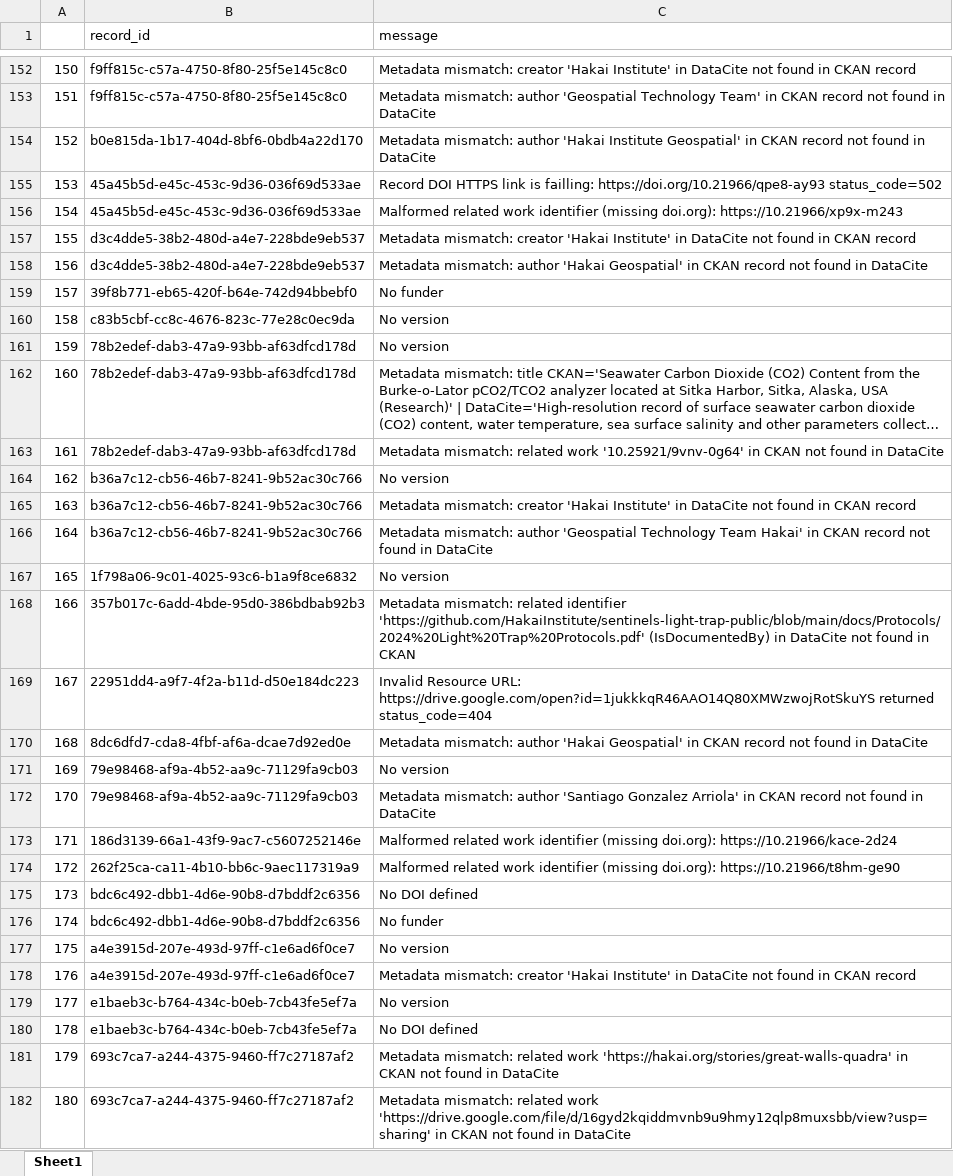
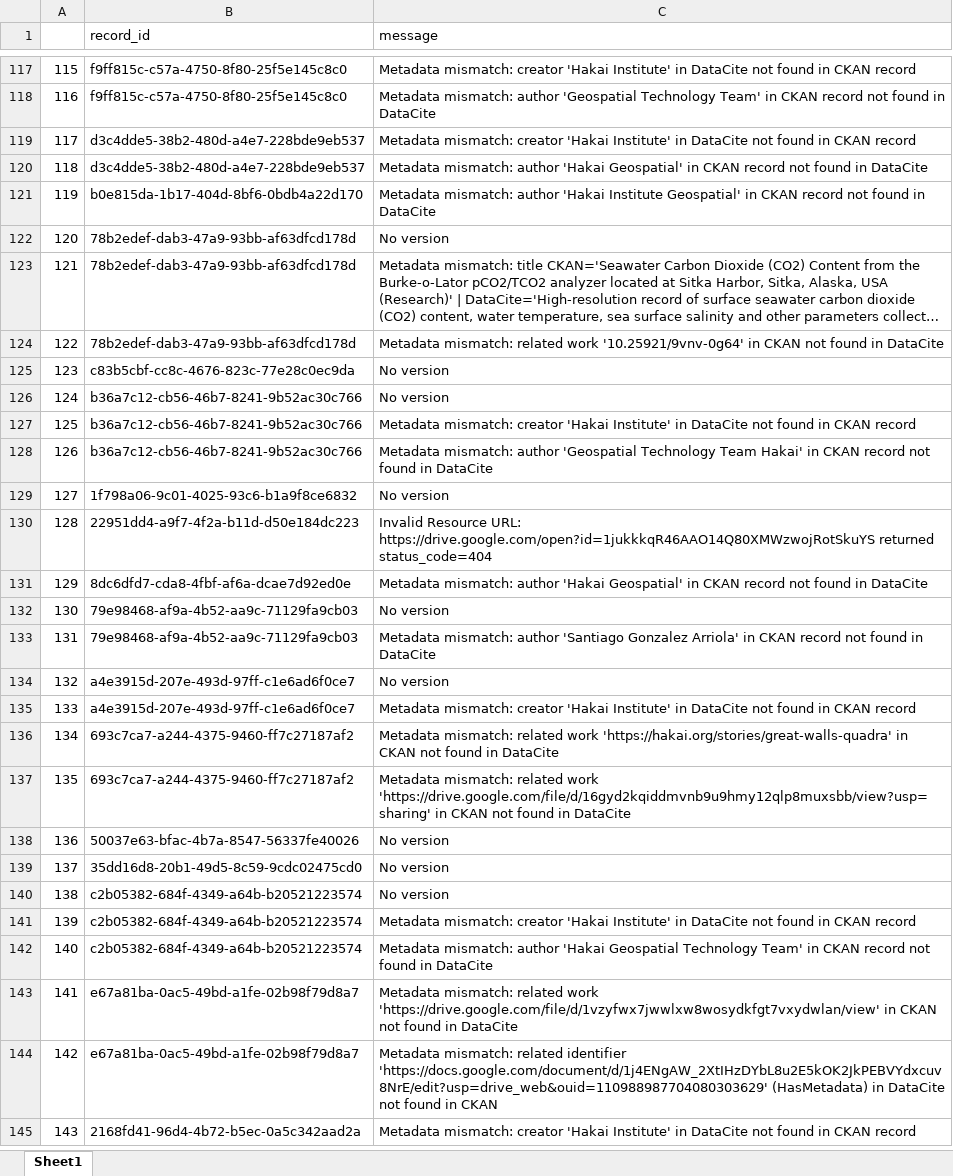
Before and after one commit to HakaiInstitute/hakai-ckan-records-checks, an Excel workbook: docs/issues_list.xlsx, sheet Sheet1, drawn as a sheet; only a part is shown, gaps mark what is left out; the shorter side is filled out with more unchanged rows; long unchanged cells end in …; values as stored, in another font and other column widths than the file's, no borders; removed rows and columns are numbered as before the commit, all else as after; the diff covers the shown part only; the diff names each change by its address in the sheet, - before the commit and + after, or states it on an @@ line.

```diff
--- a/docs/issues_list.xlsx (sheet Sheet1)
+++ b/docs/issues_list.xlsx (sheet Sheet1)
@@ column A renumbered from row 2 down @@
-row 155: 153 | 45a45b5d-e45c-453c-9d36-036f69d533ae | Record DOI HTTPS link is failling: https://doi.org/10.21966/qpe8-ay93 status_code=502
-row 156: 154 | 45a45b5d-e45c-453c-9d36-036f69d533ae | Malformed related work identifier (missing doi.org): https://10.21966/xp9x-m243
-row 159: 157 | 39f8b771-eb65-420f-b64e-742d94bbebf0 | No funder
@@ row 154 moved to row 121: 119 @@
@@ row 160 moved to row 125: 123 @@
-row 168: 166 | 357b017c-6add-4bde-95d0-386bdbab92b3 | Metadata mismatch: related identifier 'https://github.com/HakaiInstitute/sentinels-light-trap-public/blob/main/docs/Protocols/2024%20Light%20Trap%20Protocols.pdf' (IsDocumentedBy) in DataCite not found in CKAN
-row 173: 171 | 186d3139-66a1-43f9-9ac7-c5607252146e | Malformed related work identifier (missing doi.org): https://10.21966/kace-2d24
-row 174: 172 | 262f25ca-ca11-4b10-bb6c-9aec117319a9 | Malformed related work identifier (missing doi.org): https://10.21966/t8hm-ge90
-row 175: 173 | bdc6c492-dbb1-4d6e-90b8-d7bddf2c6356 | No DOI defined
-row 176: 174 | bdc6c492-dbb1-4d6e-90b8-d7bddf2c6356 | No funder
-row 179: 177 | e1baeb3c-b764-434c-b0eb-7cb43fe5ef7a | No version
-row 180: 178 | e1baeb3c-b764-434c-b0eb-7cb43fe5ef7a | No DOI defined
```
Also changed, not shown: 38 removed rows, 15 moved rows and 1 edited cell elsewhere in this sheet, docs/catalog_summary.xlsx, 18 other files.
